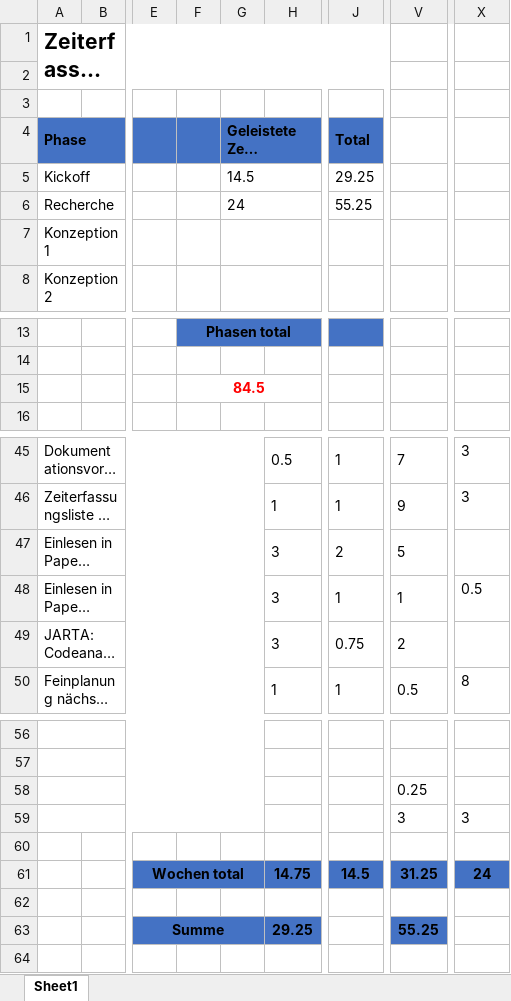
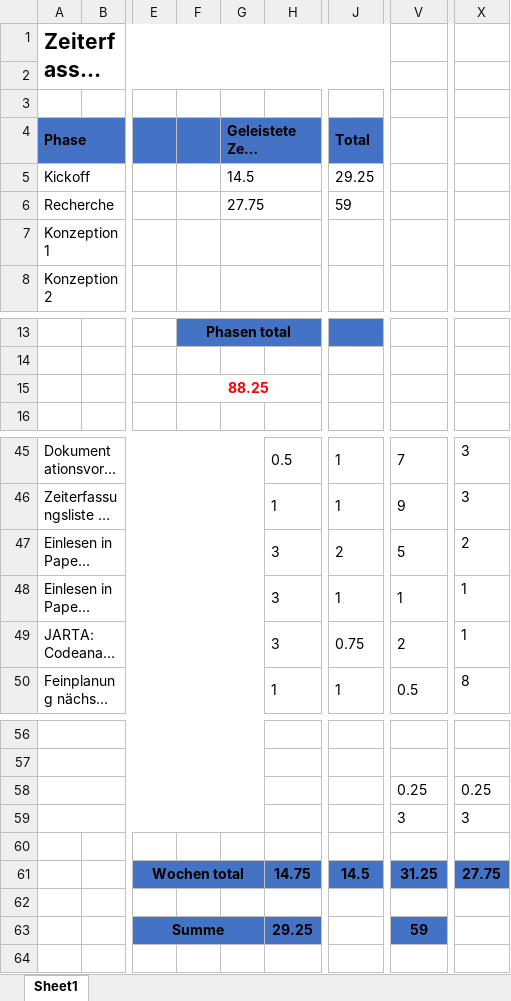
Before and after one commit to lulzzz/Semesterarbeit-HS-2017-2018, an Excel workbook: 01_Projektmanagement/Zeiterfassung.xlsx, sheet Sheet1, drawn as a sheet; only a part is shown, gaps mark what is left out; long unchanged cells end in …; values as stored, in another font and other column widths than the file's, no borders; the diff names each change by its address in the sheet, - before the commit and + after, or states it on an @@ line.

```diff
--- a/01_Projektmanagement/Zeiterfassung.xlsx (sheet Sheet1)
+++ b/01_Projektmanagement/Zeiterfassung.xlsx (sheet Sheet1)
-G6 (Geleistete Zeit Bütikofer): 24
+G6 (Geleistete Zeit Bütikofer): 27.75
-J6 (Total): 55.25
+J6 (Total): 59
-F15: 84.5
+F15: 88.25
-X47: (empty)
+X47: 2
-X48: 0.5
+X48: 1
-X49: (empty)
+X49: 1
-X58: (empty)
+X58: 0.25
-X61: 24
+X61: 27.75
-V63: 55.25
+V63: 59
```
Also changed, not shown: 1 other file.
